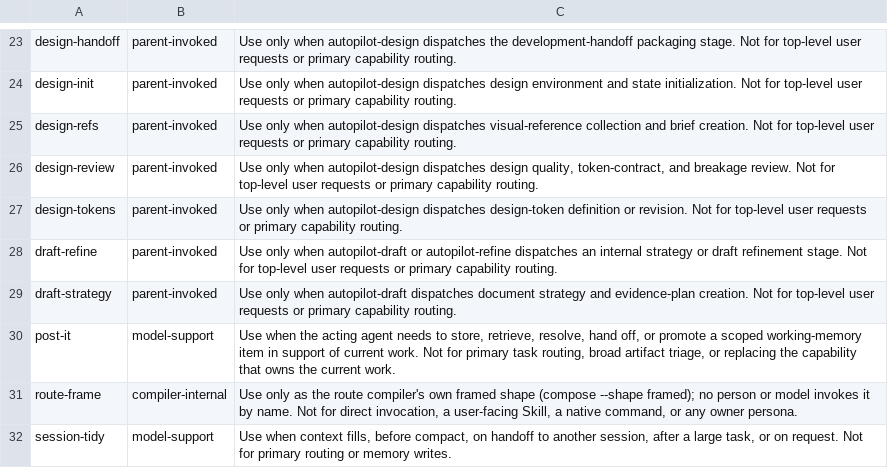
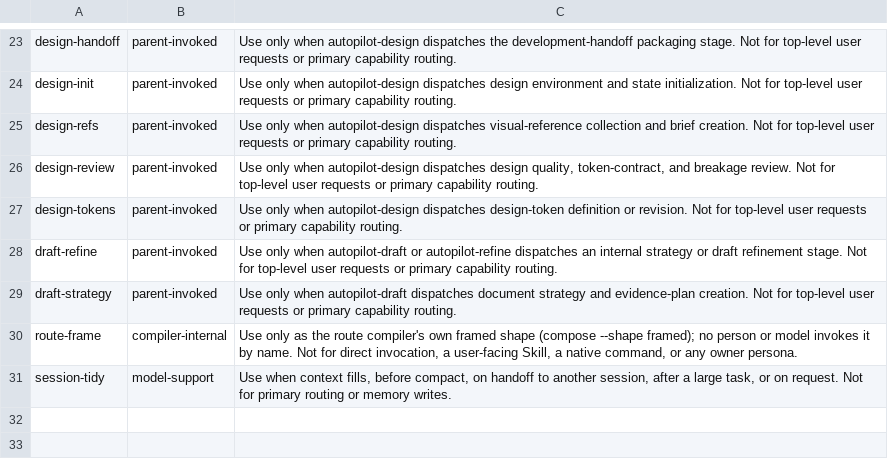
Before and after one commit to YouWanHee/hearting, a TSV file: tools/skill-conformance/invocation-policy.tsv, drawn as a sheet; only a part is shown, gaps mark what is left out.

Commit message:
wip: post-it removal plus pending semantic rewrites

```diff
--- a/tools/skill-conformance/invocation-policy.tsv
+++ b/tools/skill-conformance/invocation-policy.tsv
@@ -29,3 +29,2 @@ draft-refine	parent-invoked	Use only when autopilot-draft or autopilot-refine di
 draft-strategy	parent-invoked	Use only when autopilot-draft dispatches document strategy and evidence-plan creation. Not for top-level user requests or primary capability routing.
-post-it	model-support	Use when the acting agent needs to store, retrieve, resolve, hand off, or promote a scoped working-memory item in support of current work. Not for primary task routing, broad artifact triage, or replacing the capability that owns the current work.
 route-frame	compiler-internal	Use only as the route compiler's own framed shape (compose --shape framed); no person or model invokes it by name. Not for direct invocation, a user-facing Skill, a native command, or any owner persona.
```
Also changed, not shown: 26 other files.
